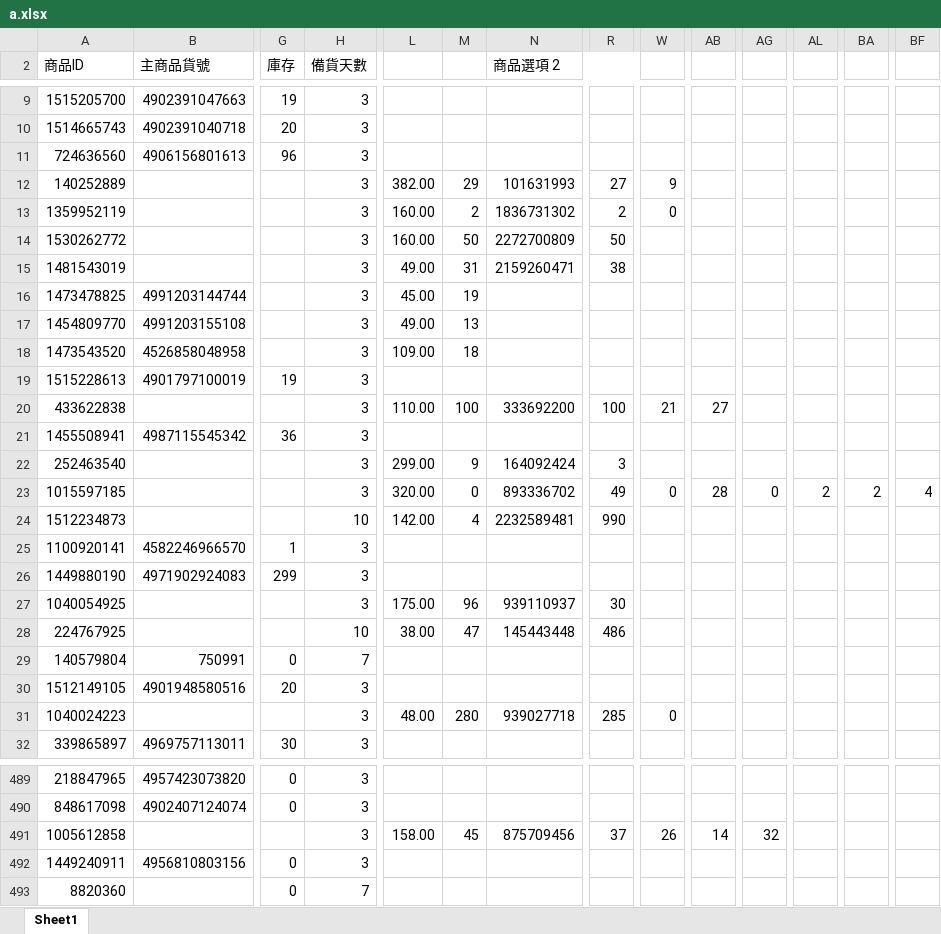
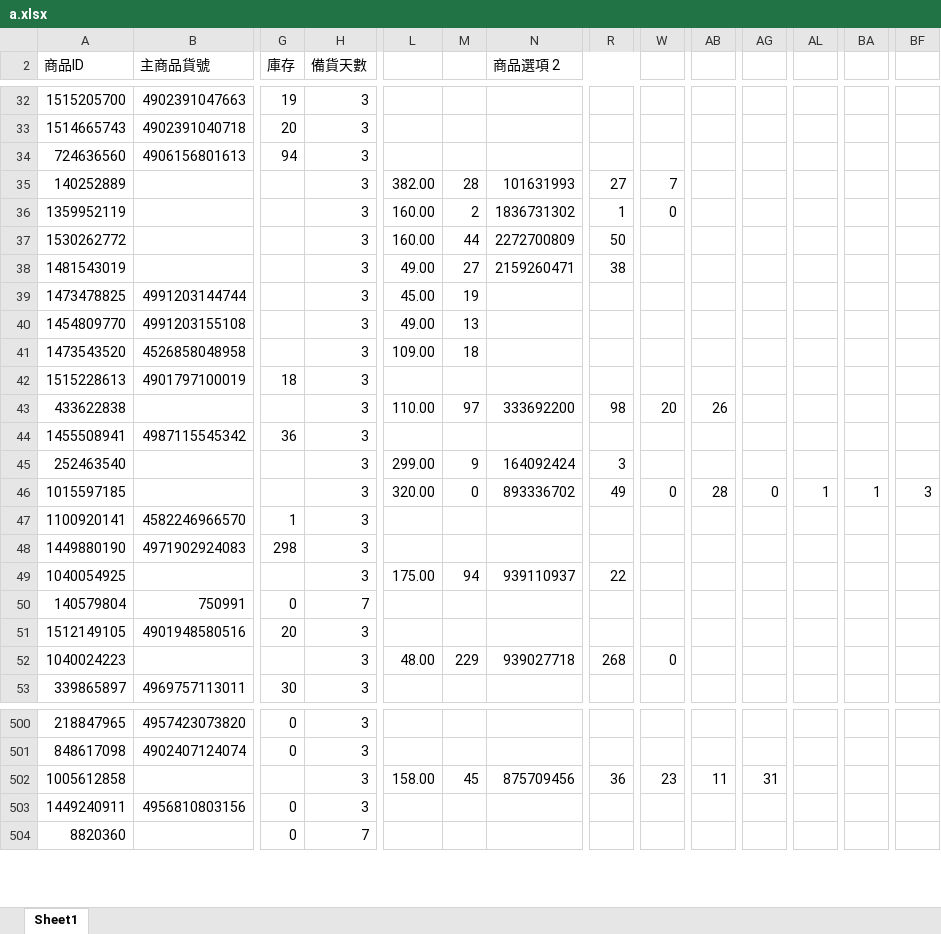
Before and after one commit to yashichi05/shopee-prd, an Excel workbook: a.xlsx, sheet Sheet1, drawn as a sheet; only a part is shown, gaps mark what is left out; values as stored, in another font and other column widths than the file's, no cell formats; removed rows and columns are numbered as before the commit, all else as after; rows hold the shown columns only; the diff covers the shown part only; the diff names each change by its address in the sheet, - before the commit and + after, or states it on an @@ line.

```diff
--- a/a.xlsx (sheet Sheet1)
+++ b/a.xlsx (sheet Sheet1)
-G34 (庫存): 96
+G34 (庫存): 94
-M35: 29
+M35: 28
-W35: 9
+W35: 7
-R36: 2
+R36: 1
-M37: 50
+M37: 44
-M38: 31
+M38: 27
-G42 (庫存): 19
+G42 (庫存): 18
-M43: 100
+M43: 97
-R43: 100
+R43: 98
-W43: 21
+W43: 20
-AB43: 27
+AB43: 26
-AL46: 2
+AL46: 1
-BA46: 2
+BA46: 1
-BF46: 4
+BF46: 3
-row 24: 1512234873 |  |  | 10 | 142.00 | 4 | 2232589481 | 990
-G48 (庫存): 299
+G48 (庫存): 298
-M49: 96
+M49: 94
-R49: 30
+R49: 22
-row 28: 224767925 |  |  | 10 | 38.00 | 47 | 145443448 | 486
-M52: 280
+M52: 229
-R52: 285
+R52: 268
-R502: 37
+R502: 36
-W502: 26
+W502: 23
-AB502: 14
+AB502: 11
-AG502: 32
+AG502: 31
```
Also changed, not shown: 15 added rows, 11 removed rows, 8 moved rows and 105 edited cells elsewhere in this sheet, cell formats, hidden cells, 10 other files.
